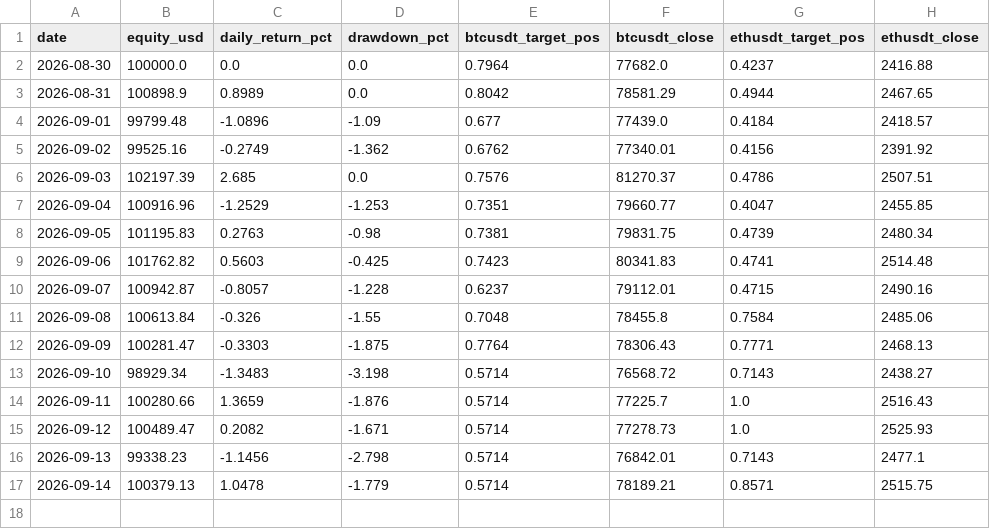
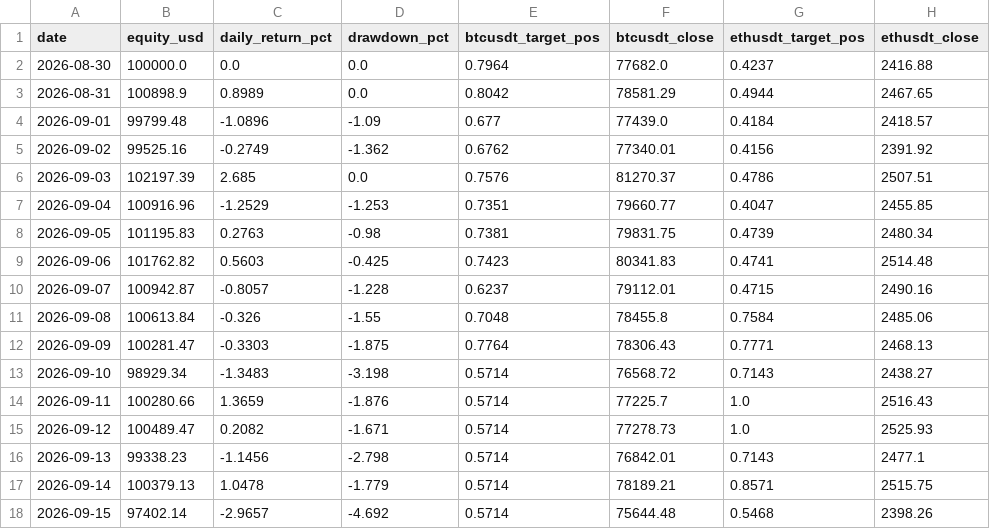
Before and after one commit to DonaldDuck842/BTC-ETH_Trend_Strategie, a CSV file: results/equity.csv, drawn as a sheet; the diff names each change by its address in the sheet, - before the commit and + after, or states it on an @@ line.

```diff
--- a/results/equity.csv
+++ b/results/equity.csv
+row 18: 2026-09-15 | 97402.14 | -2.9657 | -4.692 | 0.5714 | 75644.48 | 0.5468 | 2398.26
```
Also changed, not shown: results/paper_log.csv, 1 other file.
